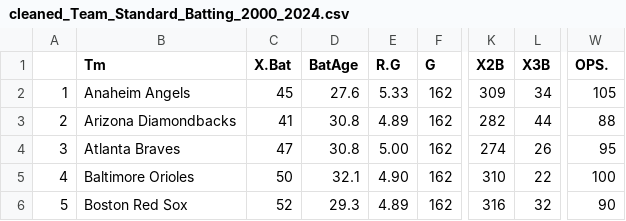
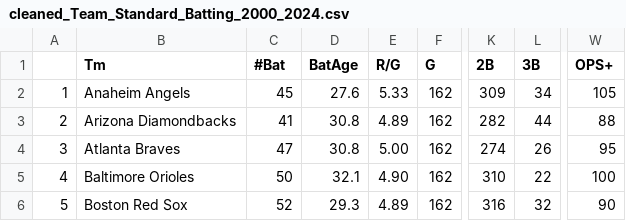
Before and after one commit to Steven-Martinez-Colon/team-beta, a CSV file: cleaned_data/cleaned_Team_Standard_Batting_2000_2024.csv, drawn as a sheet; only a part is shown, gaps mark what is left out; the diff names each change by its address in the sheet, - before the commit and + after, or states it on an @@ line.

Commit message:
Update cleaned data sets
Preserve special characters in column names

```diff
--- a/cleaned_data/cleaned_Team_Standard_Batting_2000_2024.csv
+++ b/cleaned_data/cleaned_Team_Standard_Batting_2000_2024.csv
-C1: X.Bat
+C1: #Bat
-E1: R.G
+E1: R/G
-K1: X2B
+K1: 2B
-L1: X3B
+L1: 3B
-W1: OPS.
+W1: OPS+
```
Also changed, not shown: cleaned_data/cleaned_Team_Fielding_2000_2024.csv, cleaned_data/cleaned_Team_Player_Value_Batters_2000_2024.csv, 6 other files.
